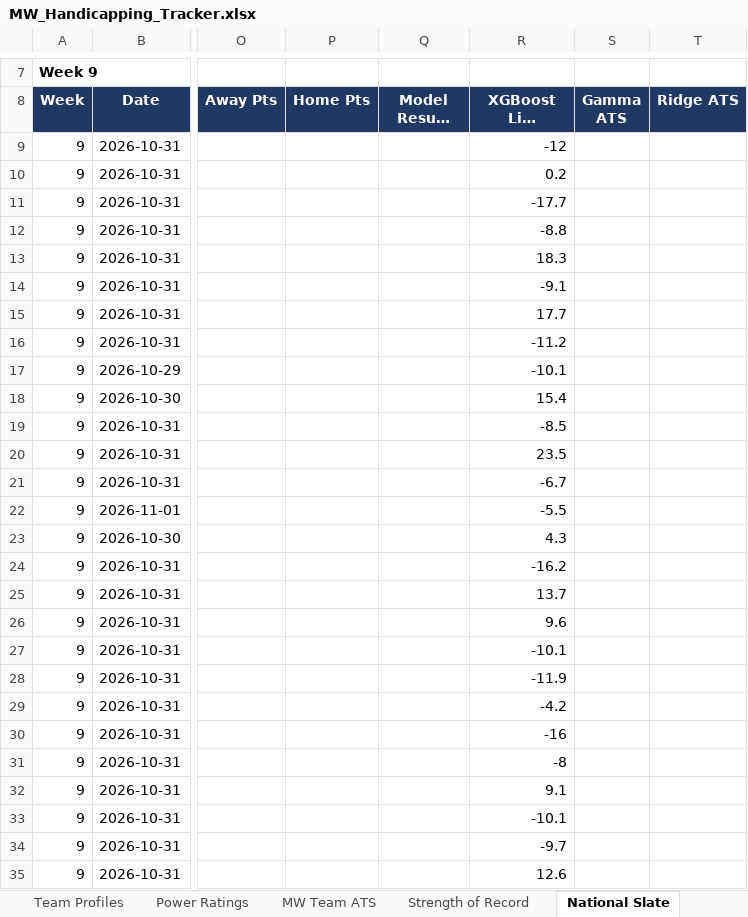
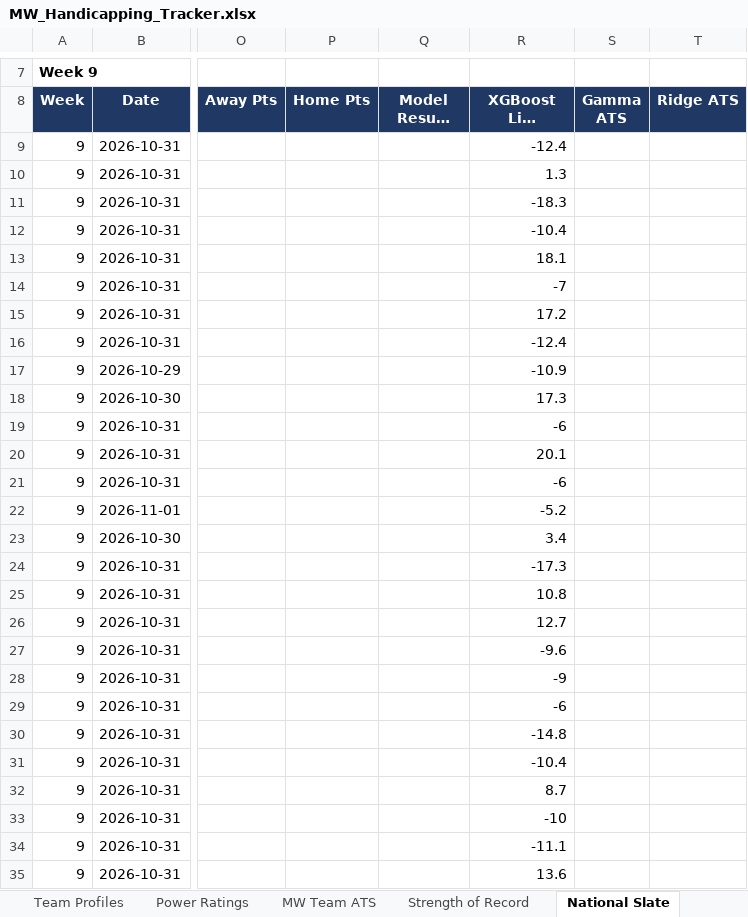
Before and after one commit to colea223/mdubcapping, an Excel workbook: excel/MW_Handicapping_Tracker.xlsx, sheet National Slate, drawn as a sheet; only a part is shown, gaps mark what is left out; long unchanged cells end in …; values as stored, in another font and other column widths than the file's, no borders; the diff covers the shown part only; the diff names each change by its address in the sheet, - before the commit and + after, or states it on an @@ line.

```diff
--- a/excel/MW_Handicapping_Tracker.xlsx (sheet National Slate)
+++ b/excel/MW_Handicapping_Tracker.xlsx (sheet National Slate)
-R9 (XGBoost Line (Home)): -12
+R9 (XGBoost Line (Home)): -12.4
-R10 (XGBoost Line (Home)): 0.2
+R10 (XGBoost Line (Home)): 1.3
-R11 (XGBoost Line (Home)): -17.7
+R11 (XGBoost Line (Home)): -18.3
-R12 (XGBoost Line (Home)): -8.8
+R12 (XGBoost Line (Home)): -10.4
-R13 (XGBoost Line (Home)): 18.3
+R13 (XGBoost Line (Home)): 18.1
-R14 (XGBoost Line (Home)): -9.1
+R14 (XGBoost Line (Home)): -7
-R15 (XGBoost Line (Home)): 17.7
+R15 (XGBoost Line (Home)): 17.2
-R16 (XGBoost Line (Home)): -11.2
+R16 (XGBoost Line (Home)): -12.4
-R17 (XGBoost Line (Home)): -10.1
+R17 (XGBoost Line (Home)): -10.9
-R18 (XGBoost Line (Home)): 15.4
+R18 (XGBoost Line (Home)): 17.3
-R19 (XGBoost Line (Home)): -8.5
+R19 (XGBoost Line (Home)): -6
-R20 (XGBoost Line (Home)): 23.5
+R20 (XGBoost Line (Home)): 20.1
-R21 (XGBoost Line (Home)): -6.7
+R21 (XGBoost Line (Home)): -6
-R22 (XGBoost Line (Home)): -5.5
+R22 (XGBoost Line (Home)): -5.2
-R23 (XGBoost Line (Home)): 4.3
+R23 (XGBoost Line (Home)): 3.4
-R24 (XGBoost Line (Home)): -16.2
+R24 (XGBoost Line (Home)): -17.3
-R25 (XGBoost Line (Home)): 13.7
+R25 (XGBoost Line (Home)): 10.8
-R26 (XGBoost Line (Home)): 9.6
+R26 (XGBoost Line (Home)): 12.7
-R27 (XGBoost Line (Home)): -10.1
+R27 (XGBoost Line (Home)): -9.6
-R28 (XGBoost Line (Home)): -11.9
+R28 (XGBoost Line (Home)): -9
-R29 (XGBoost Line (Home)): -4.2
+R29 (XGBoost Line (Home)): -6
-R30 (XGBoost Line (Home)): -16
+R30 (XGBoost Line (Home)): -14.8
-R31 (XGBoost Line (Home)): -8
+R31 (XGBoost Line (Home)): -10.4
-R32 (XGBoost Line (Home)): 9.1
+R32 (XGBoost Line (Home)): 8.7
-R33 (XGBoost Line (Home)): -10.1
+R33 (XGBoost Line (Home)): -10
-R34 (XGBoost Line (Home)): -9.7
+R34 (XGBoost Line (Home)): -11.1
-R35 (XGBoost Line (Home)): 12.6
+R35 (XGBoost Line (Home)): 13.6
```
Also changed, not shown: 270 edited cells and cell formats elsewhere in this sheet, sheet ACC Slate, sheet American Athletic Slate, sheet Big Ten Slate, sheet Big 12 Slate, sheet SEC Slate, sheet Sun Belt Slate, 5 more sheets, 14 other files.
